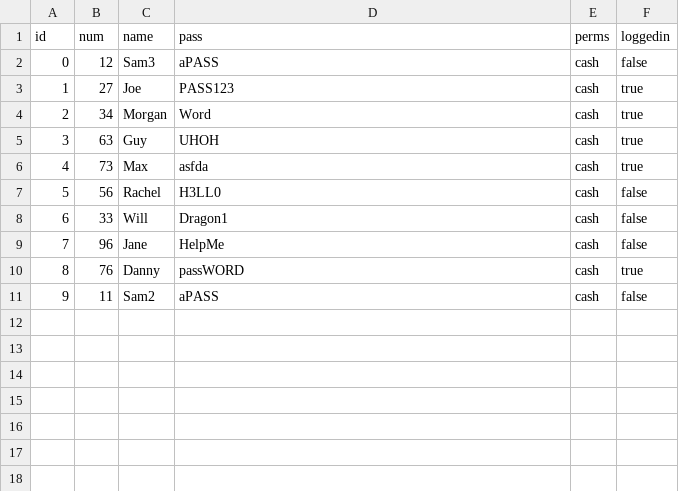
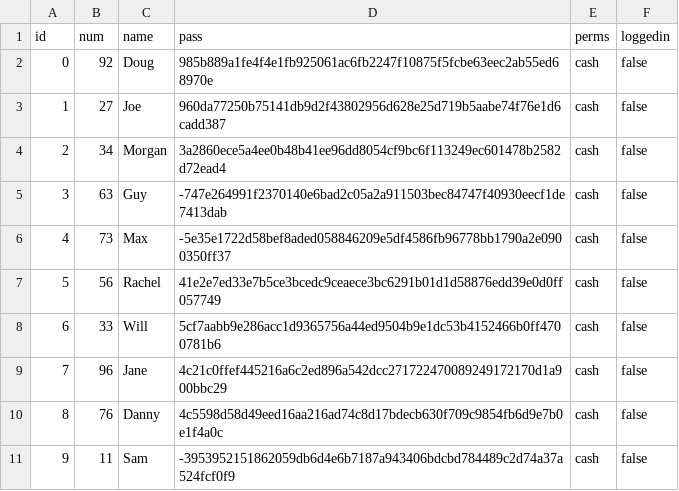
Before and after one commit to Koalafant/esof-ga-1, a CSV file: database.csv, drawn as a sheet.

```diff
--- a/database.csv
+++ b/database.csv
@@ -1,11 +1,11 @@
 id,num,name,pass,perms,loggedin
-0,12,Sam3,aPASS,cash,false,
-1,27,Joe,PASS123,cash,true,
-2,34,Morgan,Word,cash,true,
-3,63,Guy,UHOH,cash,true,
-4,73,Max,asfda,cash,true,
-5,56,Rachel,H3LL0,cash,false,
-6,33,Will,Dragon1,cash,false,
-7,96,Jane,HelpMe,cash,false,
-8,76,Danny,passWORD,cash,true,
-9,11,Sam2,aPASS,cash,false,
+0,92,Doug,985b889a1fe4f4e1fb925061ac6fb2247f10875f5fcbe63eec2ab55ed68970e,cash,false,
+1,27,Joe,960da77250b75141db9d2f43802956d628e25d719b5aabe74f76e1d6cadd387,cash,false,
+2,34,Morgan,3a2860ece5a4ee0b48b41ee96dd8054cf9bc6f113249ec601478b2582d72ead4,cash,false,
+3,63,Guy,-747e264991f2370140e6bad2c05a2a911503bec84747f40930eecf1de7413dab,cash,false,
+4,73,Max,-5e35e1722d58bef8aded058846209e5df4586fb96778bb1790a2e0900350ff37,cash,false,
+5,56,Rachel,41e2e7ed33e7b5ce3bcedc9ceaece3bc6291b01d1d58876edd39e0d0ff057749,cash,false,
+6,33,Will,5cf7aabb9e286acc1d9365756a44ed9504b9e1dc53b4152466b0ff4700781b6,cash,false,
+7,96,Jane,4c21c0ffef445216a6c2ed896a542dcc271722470089249172170d1a900bbc29,cash,false,
+8,76,Danny,4c5598d58d49eed16aa216ad74c8d17bdecb630f709c9854fb6d9e7b0e1f4a0c,cash,false,
+9,11,Sam,-3953952151862059db6d4e6b7187a943406bdcbd784489c2d74a37a524fcf0f9,cash,false,
```
Also changed, not shown: 2 other files.
